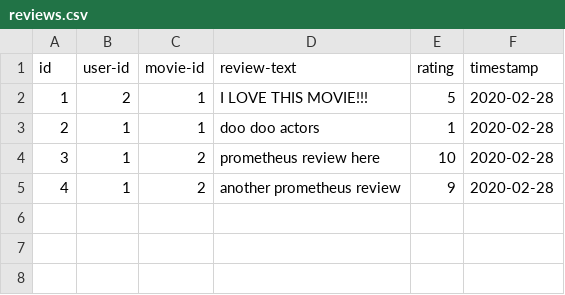
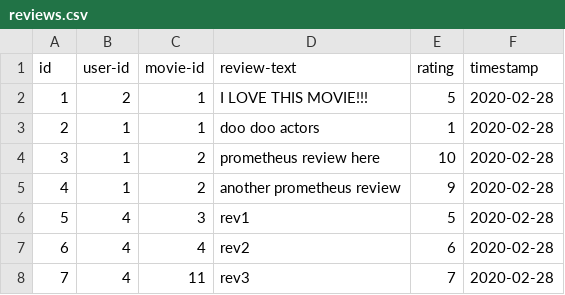
Before and after one commit to emelgndc/CS235Assignment2, a CSV file: cs235flix/adapters/data/reviews.csv, drawn as a sheet.

Commit message:
Finished up to A grade standard. Implemented functionality allowing users to 'watch' movies, which are recorded on the user's profile. Also added in a very minimal example of how a friends interface might function.

```diff
--- a/cs235flix/adapters/data/reviews.csv
+++ b/cs235flix/adapters/data/reviews.csv
@@ -5 +5,4 @@ id,user-id,movie-id,review-text,rating,timestamp
 4,1,2,another prometheus review,9,2020-02-28
+5,4,3,rev1,5,2020-02-28
+6,4,4,rev2,6,2020-02-28
+7,4,11,rev3,7,2020-02-28
```
Also changed, not shown: 24 other files.
